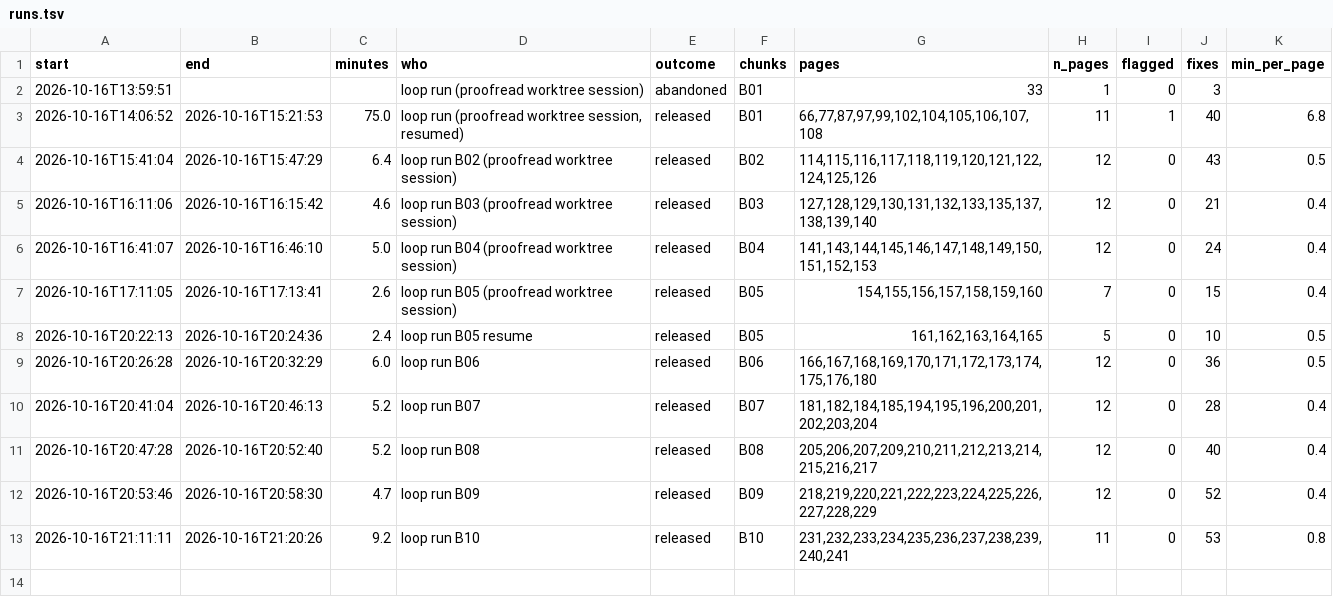
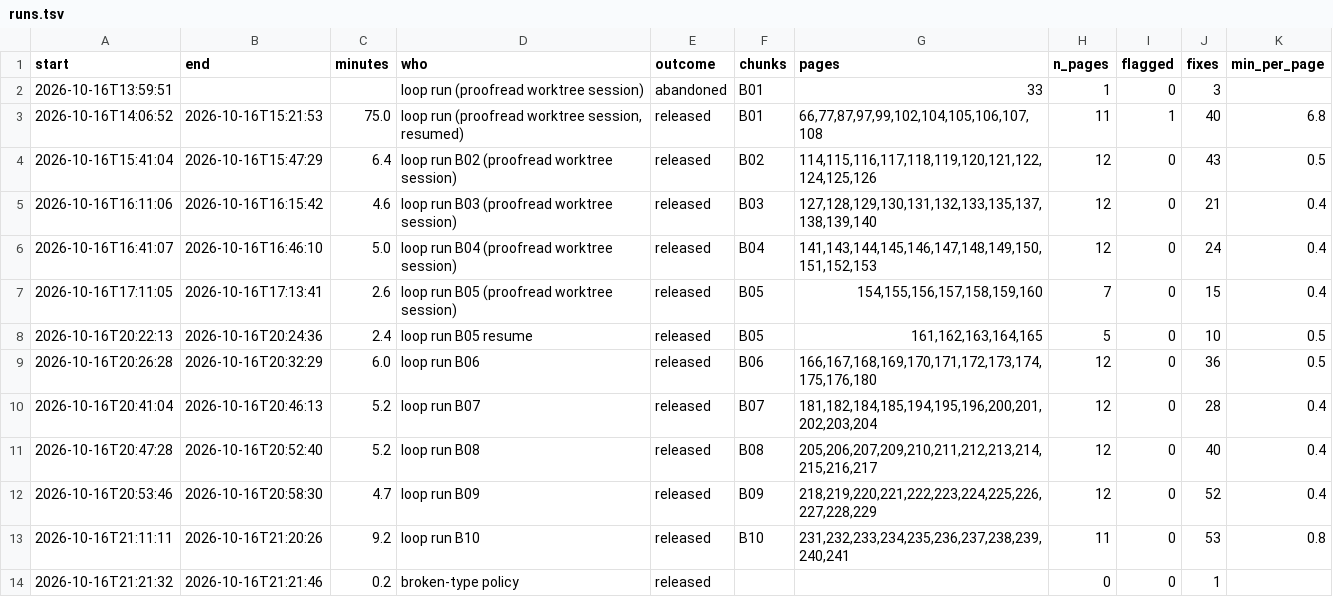
Before and after one commit to mitchellpalermo/Genesius-grammar, a TSV file: gesenius/proof/runs.tsv, drawn as a sheet; the diff names each change by its address in the sheet, - before the commit and + after, or states it on an @@ line.

```diff
--- a/gesenius/proof/runs.tsv
+++ b/gesenius/proof/runs.tsv
+row 14: 2026-10-16T21:21:32 | 2026-10-16T21:21:46 | 0.2 | broken-type policy | released |  |  | 0 | 0 | 1
```
Also changed, not shown: gesenius/proof/corrections.tsv, gesenius/proof/review.tsv, 3 other files.
